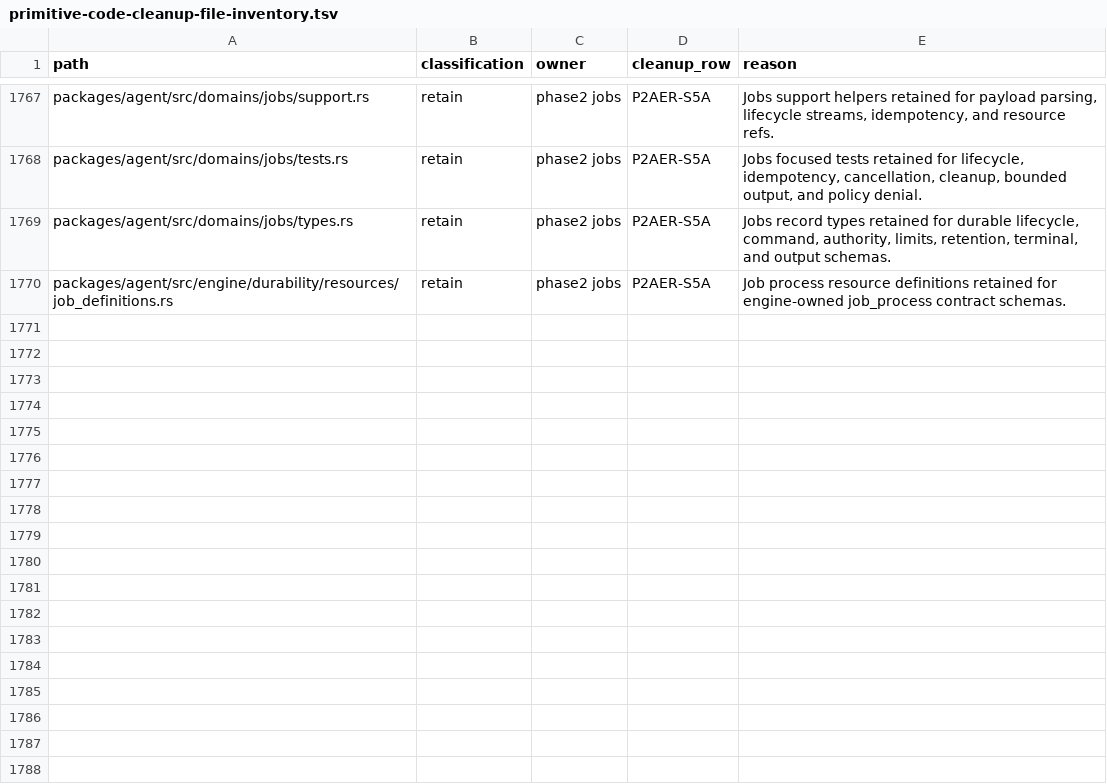
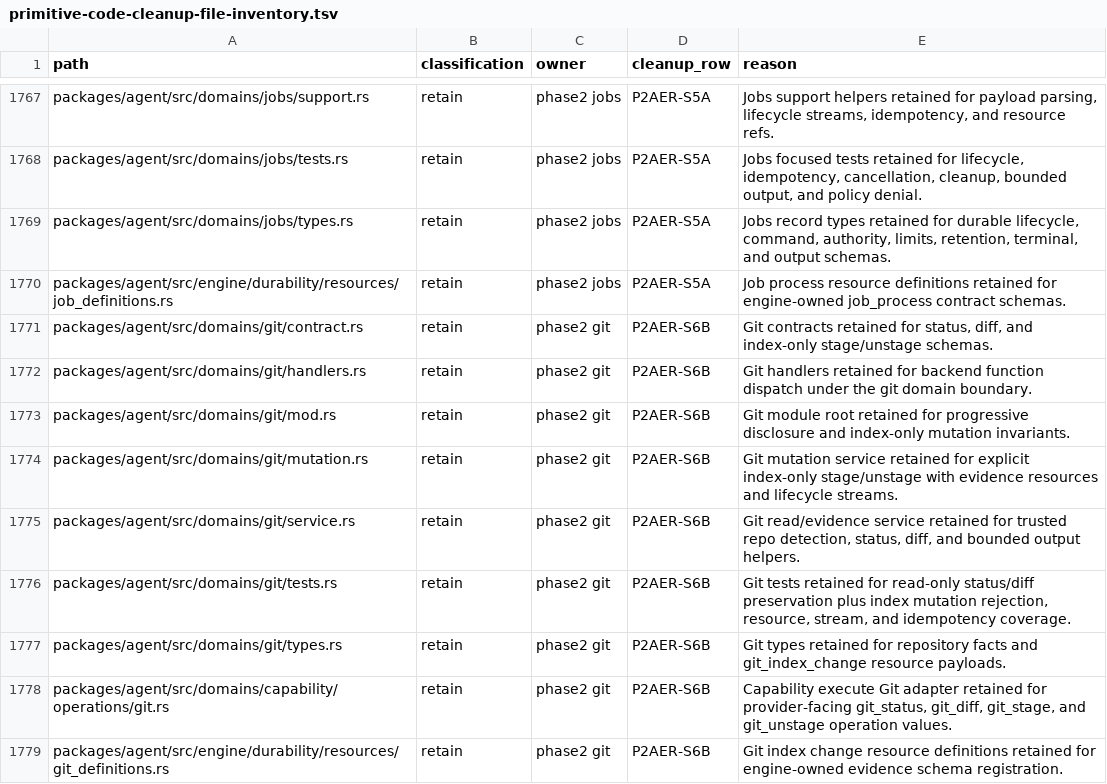
Before and after one commit to mhismail3/tron, a TSV file: packages/agent/docs/primitive-code-cleanup-file-inventory.tsv, drawn as a sheet; only a part is shown, gaps mark what is left out; the diff names each change by its address in the sheet, - before the commit and + after, or states it on an @@ line.

```diff
--- a/packages/agent/docs/primitive-code-cleanup-file-inventory.tsv
+++ b/packages/agent/docs/primitive-code-cleanup-file-inventory.tsv
+row 1771: packages/agent/src/domains/git/contract.rs | retain | phase2 git | P2AER-S6B | Git contracts retained for status, diff, and index-only stage/unstage schemas.
+row 1772: packages/agent/src/domains/git/handlers.rs | retain | phase2 git | P2AER-S6B | Git handlers retained for backend function dispatch under the git domain boundary.
+row 1773: packages/agent/src/domains/git/mod.rs | retain | phase2 git | P2AER-S6B | Git module root retained for progressive disclosure and index-only mutation invariants.
+row 1774: packages/agent/src/domains/git/mutation.rs | retain | phase2 git | P2AER-S6B | Git mutation service retained for explicit index-only stage/unstage with evidence resources and lifecycle streams.
+row 1775: packages/agent/src/domains/git/service.rs | retain | phase2 git | P2AER-S6B | Git read/evidence service retained for trusted repo detection, status, diff, and bounded output helpers.
+row 1776: packages/agent/src/domains/git/tests.rs | retain | phase2 git | P2AER-S6B | Git tests retained for read-only status/diff preservation plus index mutation rejection, resource, stream, and idempotency coverage.
+row 1777: packages/agent/src/domains/git/types.rs | retain | phase2 git | P2AER-S6B | Git types retained for repository facts and git_index_change resource payloads.
+row 1778: packages/agent/src/domains/capability/operations/git.rs | retain | phase2 git | P2AER-S6B | Capability execute Git adapter retained for provider-facing git_status, git_diff, git_stage, and git_unstage operation values.
+row 1779: packages/agent/src/engine/durability/resources/git_definitions.rs | retain | phase2 git | P2AER-S6B | Git index change resource definitions retained for engine-owned evidence schema registration.
```
Also changed, not shown: packages/agent/docs/hierarchical-rearchitecture-current-ownership-map.tsv, packages/agent/docs/hierarchical-rearchitecture-file-inventory.tsv, 34 other files.
